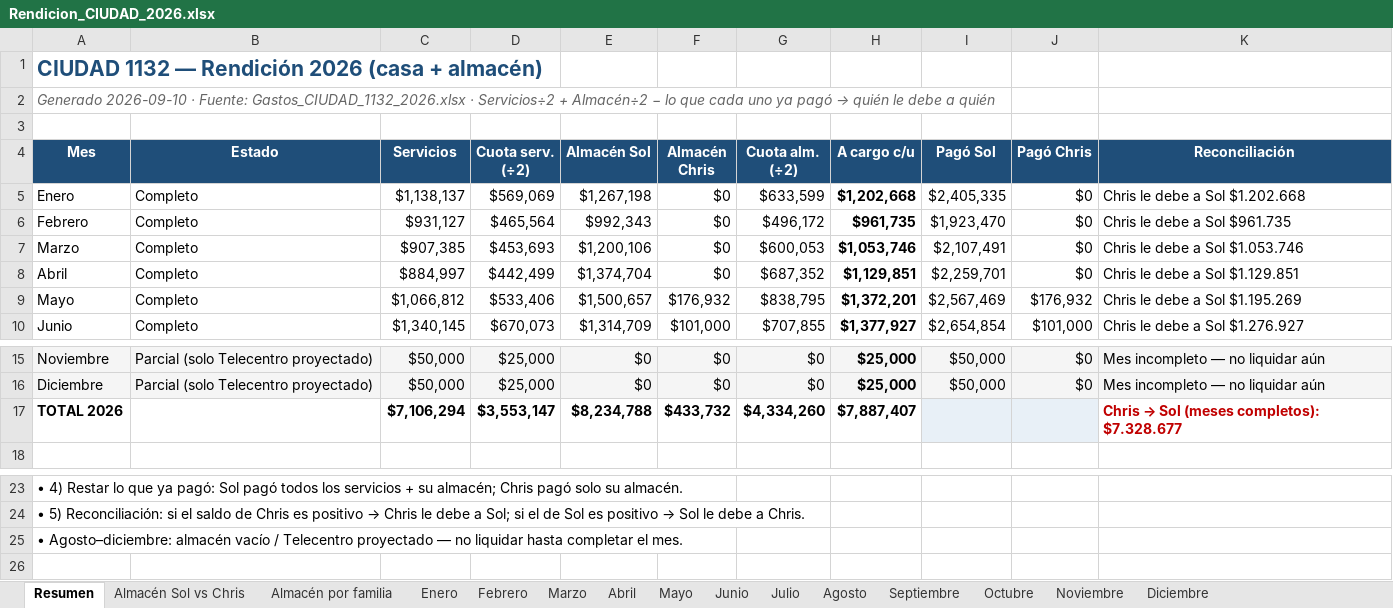
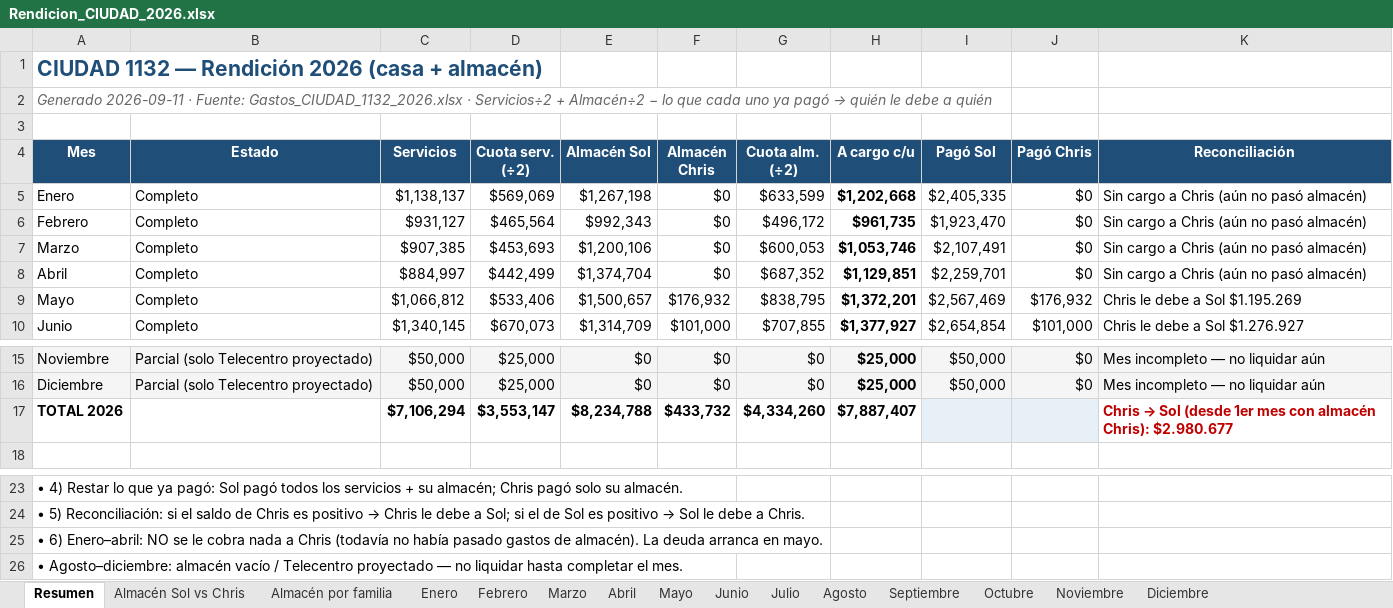
Before and after one commit to solzito148/budget, an Excel workbook: CIUDAD/Rendicion_CIUDAD_2026.xlsx, sheet Resumen, drawn as a sheet; only a part is shown, gaps mark what is left out; values as stored, in another font and other column widths than the file's, no borders; the diff names each change by its address in the sheet, - before the commit and + after, or states it on an @@ line.

```diff
--- a/CIUDAD/Rendicion_CIUDAD_2026.xlsx (sheet Resumen)
+++ b/CIUDAD/Rendicion_CIUDAD_2026.xlsx (sheet Resumen)
-A2 (Mes): Generado 2026-09-10 · Fuente:…
+A2 (Mes): Generado 2026-09-11 · Fuente:…
-K5 (Reconciliación): Chris le debe a Sol $1.202.668
+K5 (Reconciliación): Sin cargo a Chris (aún no pasó almacén)
-K6 (Reconciliación): Chris le debe a Sol $961.735
+K6 (Reconciliación): Sin cargo a Chris (aún no pasó almacén)
-K7 (Reconciliación): Chris le debe a Sol $1.053.746
+K7 (Reconciliación): Sin cargo a Chris (aún no pasó almacén)
-K8 (Reconciliación): Chris le debe a Sol $1.129.851
+K8 (Reconciliación): Sin cargo a Chris (aún no pasó almacén)
-K17 (Reconciliación): …→ Sol (meses completos): $7.328.677
+K17 (Reconciliación): …→ Sol (desde 1er mes con almacén Chris): $2.980.677
+row 25: • 6) Enero–abril: NO se le cobra nada a Chris (todavía no había pasado gastos de almacén). La deuda arranca en mayo.
```
Also changed, not shown: sheet Abril, sheet Marzo, sheet Enero, sheet Febrero, 2 other files.
